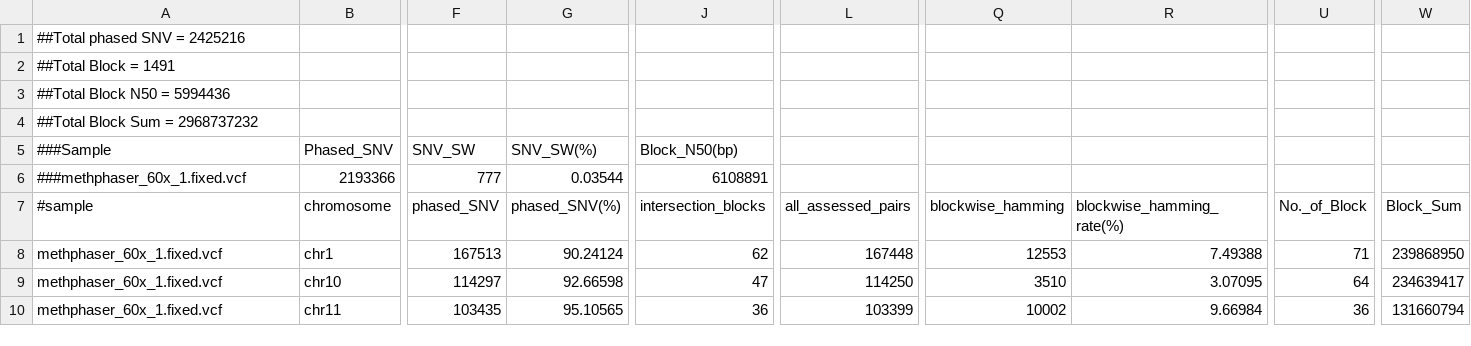
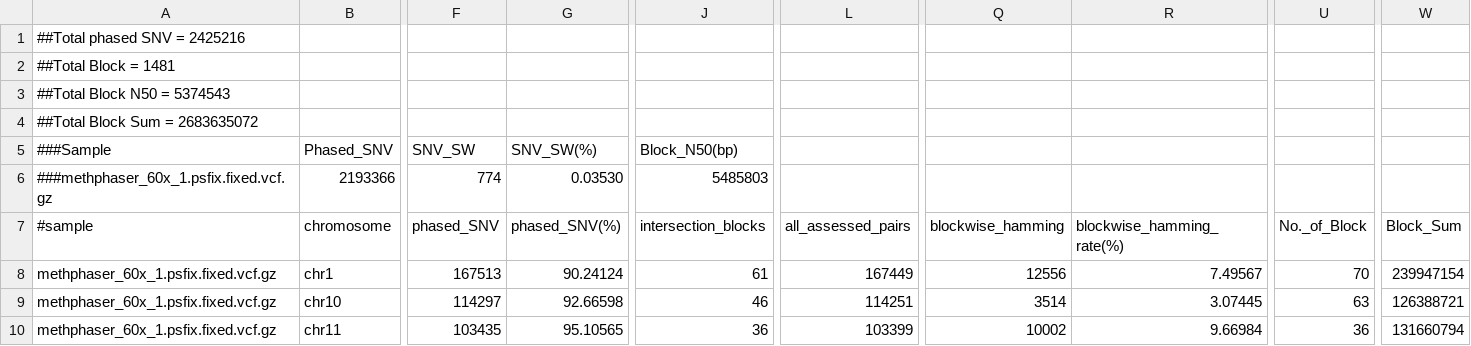
Before and after one commit to ythuang0522/longphase-2-paper, a TSV file: notes/methphaser/compare/sw_methphaser_60x_1.tsv, drawn as a sheet; only a part is shown, gaps mark what is left out; the diff covers the shown part only; the diff names each change by its address in the sheet, - before the commit and + after, or states it on an @@ line.

```diff
--- a/notes/methphaser/compare/sw_methphaser_60x_1.tsv
+++ b/notes/methphaser/compare/sw_methphaser_60x_1.tsv
-A2 (#sample): ##Total Block = 1491
+A2 (#sample): ##Total Block = 1481
-A3 (#sample): ##Total Block N50 = 5994436
+A3 (#sample): ##Total Block N50 = 5374543
-A4 (#sample): ##Total Block Sum = 2968737232
+A4 (#sample): ##Total Block Sum = 2683635072
-A6 (#sample): ###methphaser_60x_1.fixed.vcf
+A6 (#sample): ###methphaser_60x_1.psfix.fixed.vcf.gz
-F6 (phased_SNV): 777
+F6 (phased_SNV): 774
-G6 (phased_SNV(%)): 0.03544
+G6 (phased_SNV(%)): 0.03530
-J6 (intersection_blocks): 6108891
+J6 (intersection_blocks): 5485803
-A8:A10 (#sample): methphaser_60x_1.fixed.vcf
+A8:A10 (#sample): methphaser_60x_1.psfix.fixed.vcf.gz
-J8 (intersection_blocks): 62
+J8 (intersection_blocks): 61
-L8 (all_assessed_pairs): 167448
+L8 (all_assessed_pairs): 167449
-Q8 (blockwise_hamming): 12553
+Q8 (blockwise_hamming): 12556
-R8 (blockwise_hamming_rate(%)): 7.49388
+R8 (blockwise_hamming_rate(%)): 7.49567
-U8 (No._of_Block): 71
+U8 (No._of_Block): 70
-W8 (Block_Sum): 239868950
+W8 (Block_Sum): 239947154
-J9 (intersection_blocks): 47
+J9 (intersection_blocks): 46
-L9 (all_assessed_pairs): 114250
+L9 (all_assessed_pairs): 114251
-Q9 (blockwise_hamming): 3510
+Q9 (blockwise_hamming): 3514
-R9 (blockwise_hamming_rate(%)): 3.07095
+R9 (blockwise_hamming_rate(%)): 3.07445
-U9 (No._of_Block): 64
+U9 (No._of_Block): 63
-W9 (Block_Sum): 234639417
+W9 (Block_Sum): 126388721
```
Also changed, not shown: 68 edited cells elsewhere in this file, notes/methphaser/compare/sw_methphaser_10x_1.tsv, notes/methphaser/compare/sw_methphaser_20x_1.tsv, 16 other files.
